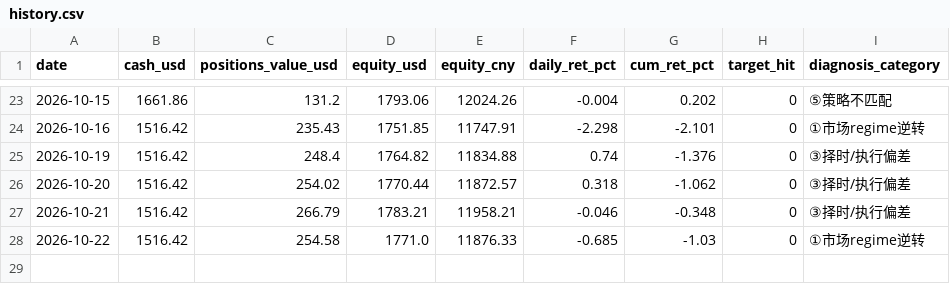
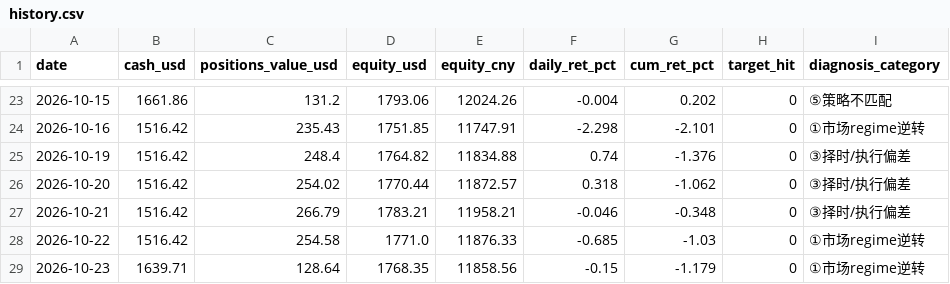
Before and after one commit to zivchu/us-paper-trader, a CSV file: history.csv, drawn as a sheet; only a part is shown, gaps mark what is left out; the diff names each change by its address in the sheet, - before the commit and + after, or states it on an @@ line.

```diff
--- a/history.csv
+++ b/history.csv
+row 29: 2026-10-23 | 1639.71 | 128.64 | 1768.35 | 11858.56 | -0.15 | -1.179 | 0 | ①市场regime逆转
```
Also changed, not shown: 2 other files.
